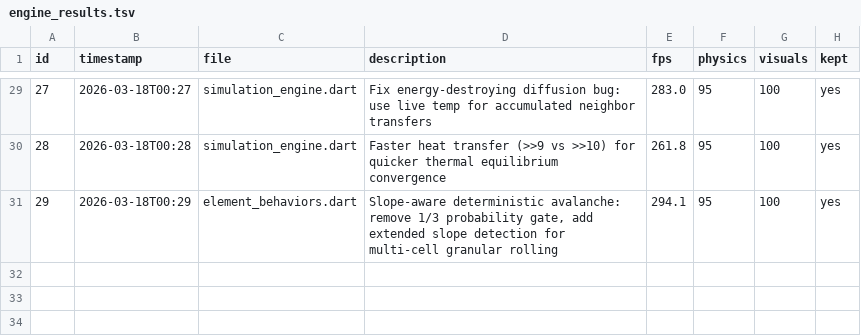
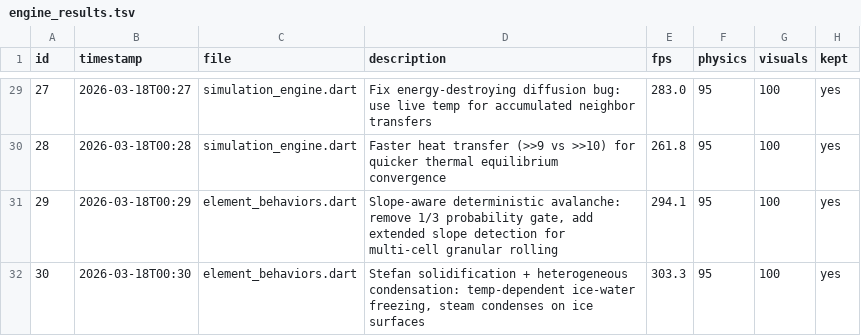
Before and after one commit to Nickalus12/The-Particle-Engine, a TSV file: research/engine_results.tsv, drawn as a sheet; only a part is shown, gaps mark what is left out.

```diff
--- a/research/engine_results.tsv
+++ b/research/engine_results.tsv
@@ -31 +31,2 @@ id	timestamp	file	description	fps	physics	visuals	kept
 29	2026-03-18T00:29	element_behaviors.dart	Slope-aware deterministic avalanche: remove 1/3 probability gate, add extended slope detection for multi-cell granular rolling	294.1	95	100	yes
+30	2026-03-18T00:30	element_behaviors.dart	Stefan solidification + heterogeneous condensation: temp-dependent ice-water freezing, steam condenses on ice surfaces	303.3	95	100	yes
```
Also changed, not shown: 1 other file.
